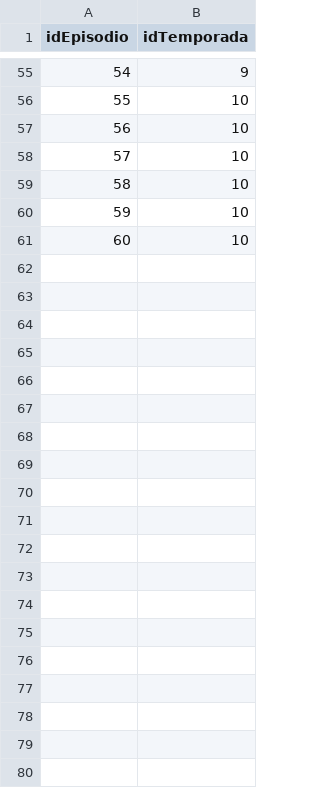
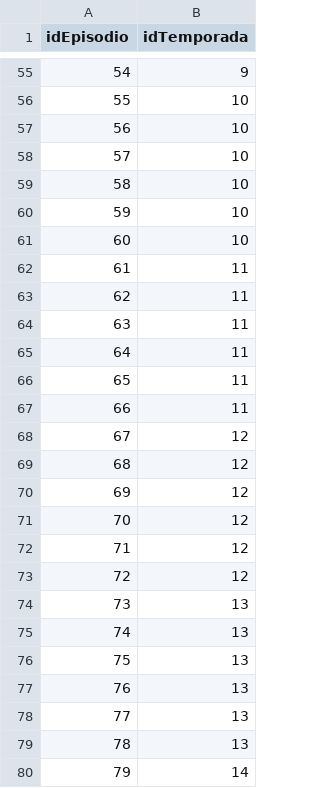
Before and after one commit to XGabrielEdwardsX/ActividadNeo4J, a CSV file: EsParteDe.csv, drawn as a sheet; only a part is shown, gaps mark what is left out; the diff covers the shown part only.

Commit message:
Update EsParteDe.csv

```diff
--- a/EsParteDe.csv
+++ b/EsParteDe.csv
@@ -61 +61,20 @@ idEpisodio,idTemporada
 60,10
+61,11
+62,11
+63,11
+64,11
+65,11
+66,11
+67,12
+68,12
+69,12
+70,12
+71,12
+72,12
+73,13
+74,13
+75,13
+76,13
+77,13
+78,13
+79,14
```
Also changed, not shown: 41 added rows elsewhere in this file.
